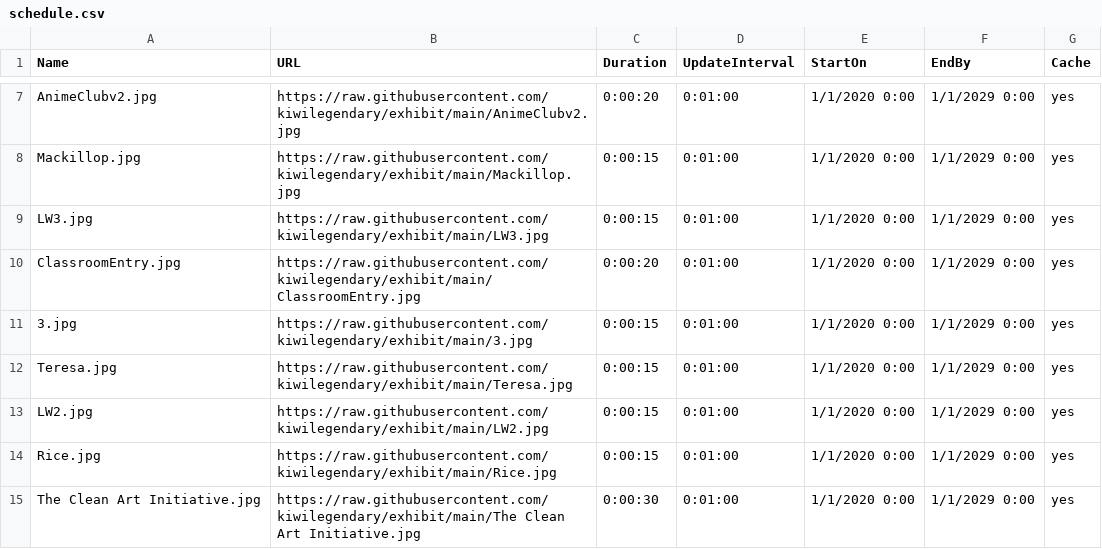
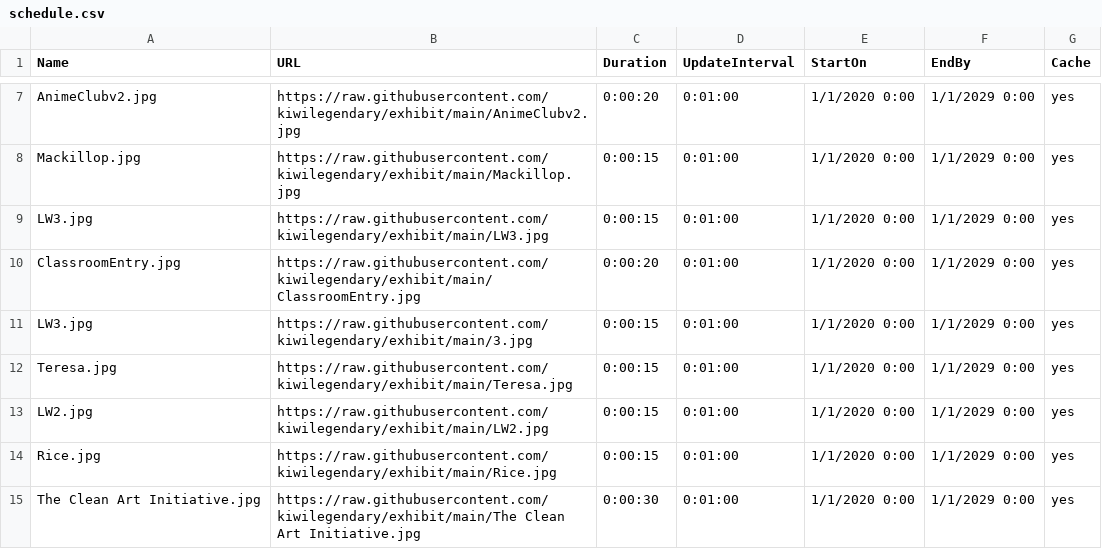
Before and after one commit to kiwilegendary/exhibit, a CSV file: schedule.csv, drawn as a sheet; only a part is shown, gaps mark what is left out.

Commit message:
Update schedule.csv

```diff
--- a/schedule.csv
+++ b/schedule.csv
@@ -10,3 +10,3 @@ LW3.jpg,https://raw.githubusercontent.com/kiwilegendary/exhibit/main/LW3.jpg,0:0
 ClassroomEntry.jpg,https://raw.githubusercontent.com/kiwilegendary/exhibit/main/ClassroomEntry.jpg,0:00:20,0:01:00,1/1/2020 0:00,1/1/2029 0:00,yes
-3.jpg,https://raw.githubusercontent.com/kiwilegendary/exhibit/main/3.jpg,0:00:15,0:01:00,1/1/2020 0:00,1/1/2029 0:00,yes
+LW3.jpg,https://raw.githubusercontent.com/kiwilegendary/exhibit/main/3.jpg,0:00:15,0:01:00,1/1/2020 0:00,1/1/2029 0:00,yes
 Teresa.jpg,https://raw.githubusercontent.com/kiwilegendary/exhibit/main/Teresa.jpg,0:00:15,0:01:00,1/1/2020 0:00,1/1/2029 0:00,yes
```
